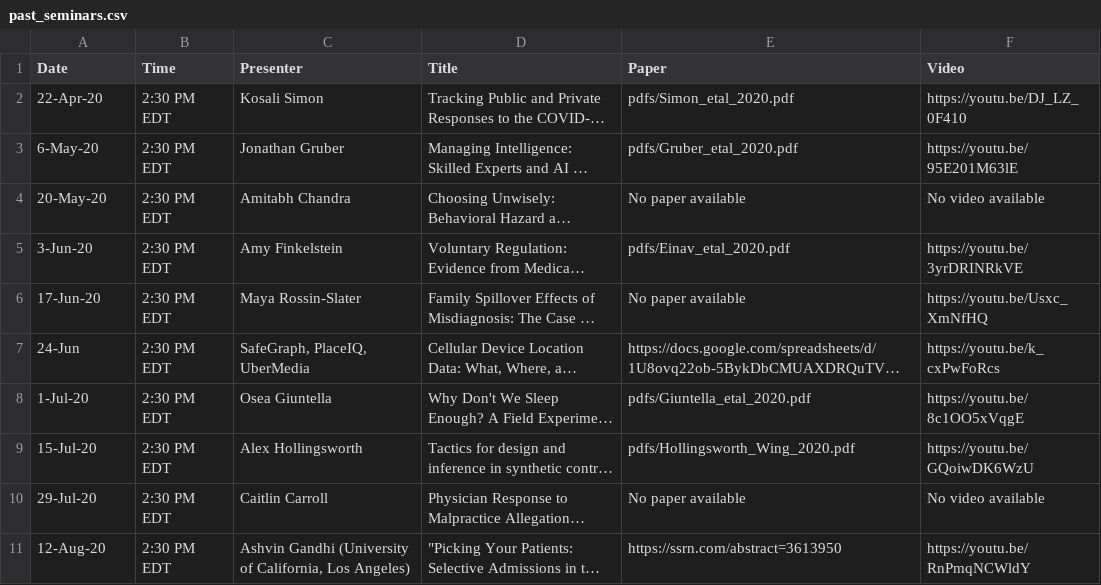
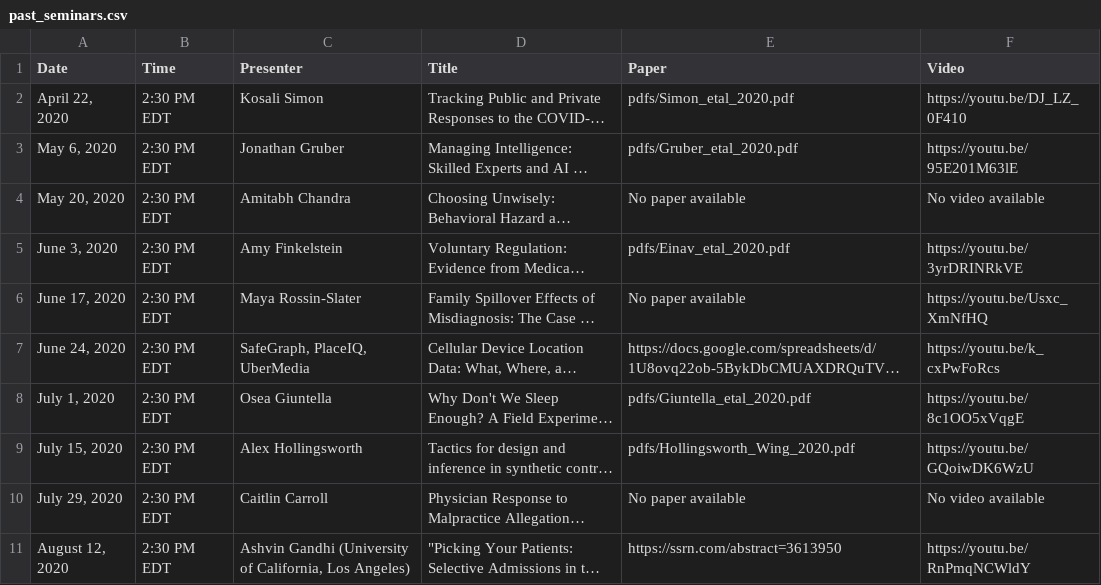
Before and after one commit to ernbilen/EHEC-website, a CSV file: _data/past_seminars.csv, drawn as a sheet; long unchanged cells end in …; the diff names each change by its address in the sheet, - before the commit and + after, or states it on an @@ line.

```diff
--- a/_data/past_seminars.csv
+++ b/_data/past_seminars.csv
-A2 (Date): 22-Apr-20
+A2 (Date): April 22, 2020
-A3 (Date): 6-May-20
+A3 (Date): May 6, 2020
-A4 (Date): 20-May-20
+A4 (Date): May 20, 2020
-A5 (Date): 3-Jun-20
+A5 (Date): June 3, 2020
-A6 (Date): 17-Jun-20
+A6 (Date): June 17, 2020
-A7 (Date): 24-Jun
+A7 (Date): June 24, 2020
-A8 (Date): 1-Jul-20
+A8 (Date): July 1, 2020
-A9 (Date): 15-Jul-20
+A9 (Date): July 15, 2020
-A10 (Date): 29-Jul-20
+A10 (Date): July 29, 2020
-A11 (Date): 12-Aug-20
+A11 (Date): August 12, 2020
```
Also changed, not shown: _data/main_page.csv, _data/schedule.csv.
